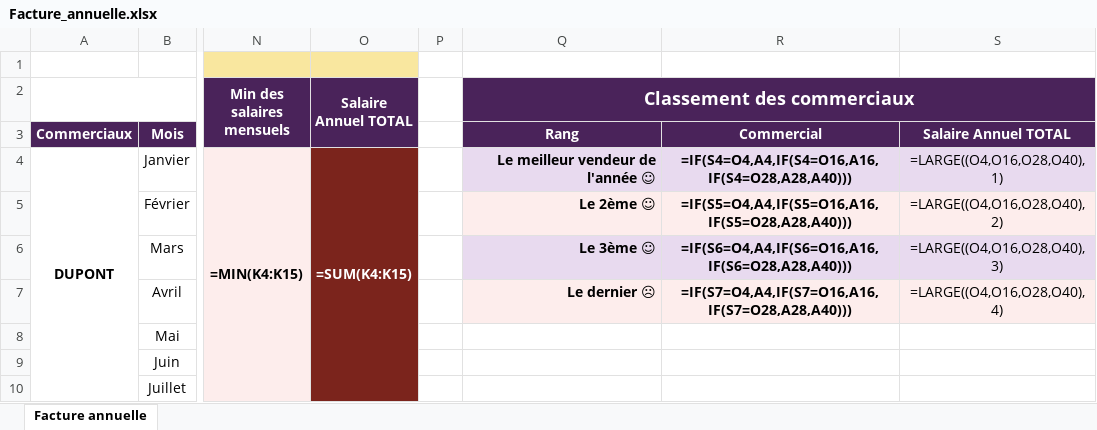
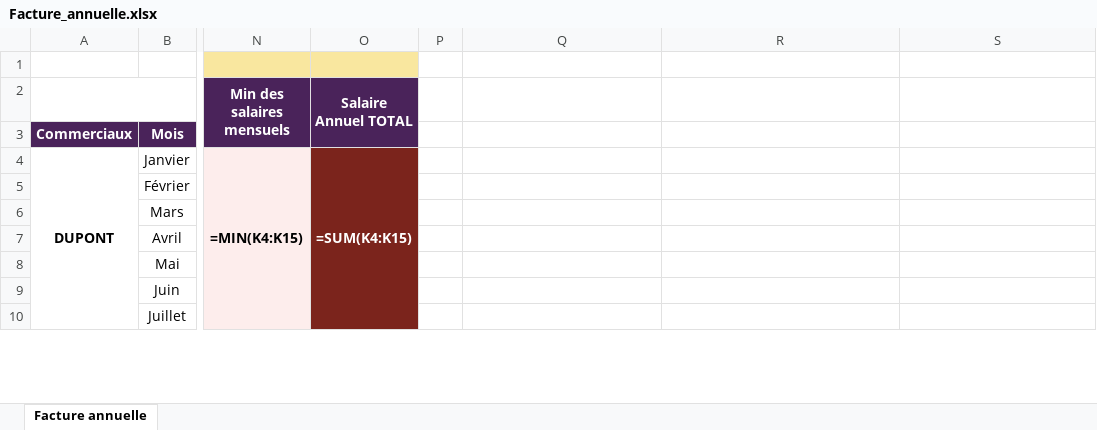
Before and after one commit to vaslarinmelnikova-hash/Dacha, an Excel workbook: excel-facture-annuelle/Facture_annuelle.xlsx, sheet Facture annuelle, drawn as a sheet; only a part is shown, gaps mark what is left out; values as stored, in another font and other column widths than the file's, no borders; formulas without a stored value are shown as written; charts and pictures not drawn; the diff names each change by its address in the sheet, - before the commit and + after, or states it on an @@ line.

```diff
--- a/excel-facture-annuelle/Facture_annuelle.xlsx (sheet Facture annuelle)
+++ b/excel-facture-annuelle/Facture_annuelle.xlsx (sheet Facture annuelle)
-Q2: Classement des commerciaux
+Q2: (empty)
-Q2:S3 fill: #4A235A
+Q2:S3 fill: none
-Q2:S2 merged
-Q3: Rang
+Q3: (empty)
-R3: Commercial
+R3: (empty)
-S3: Salaire Annuel TOTAL
+S3: (empty)
-Q4: Le meilleur vendeur de l'année ☺
+Q4: (empty)
-Q4:S4 fill: #E8DAEF
+Q4:S4 fill: none
-R4: =IF(S4=O4,A4,IF(S4=O16,A16,IF(S4=O28,A28,A40)))
+R4: (empty)
-S4: =LARGE((O4,O16,O28,O40),1)
+S4: (empty)
-Q5: Le 2ème ☺
+Q5: (empty)
-Q5:S5 fill: #FDEDEC
+Q5:S5 fill: none
-R5: =IF(S5=O4,A4,IF(S5=O16,A16,IF(S5=O28,A28,A40)))
+R5: (empty)
-S5: =LARGE((O4,O16,O28,O40),2)
+S5: (empty)
-Q6: Le 3ème ☺
+Q6: (empty)
-Q6:S6 fill: #E8DAEF
+Q6:S6 fill: none
-R6: =IF(S6=O4,A4,IF(S6=O16,A16,IF(S6=O28,A28,A40)))
+R6: (empty)
-S6: =LARGE((O4,O16,O28,O40),3)
+S6: (empty)
-Q7: Le dernier ☹
+Q7: (empty)
-Q7:S7 fill: #FDEDEC
+Q7:S7 fill: none
-R7: =IF(S7=O4,A4,IF(S7=O16,A16,IF(S7=O28,A28,A40)))
+R7: (empty)
-S7: =LARGE((O4,O16,O28,O40),4)
+S7: (empty)
```
Also changed, not shown: 1 other file.
